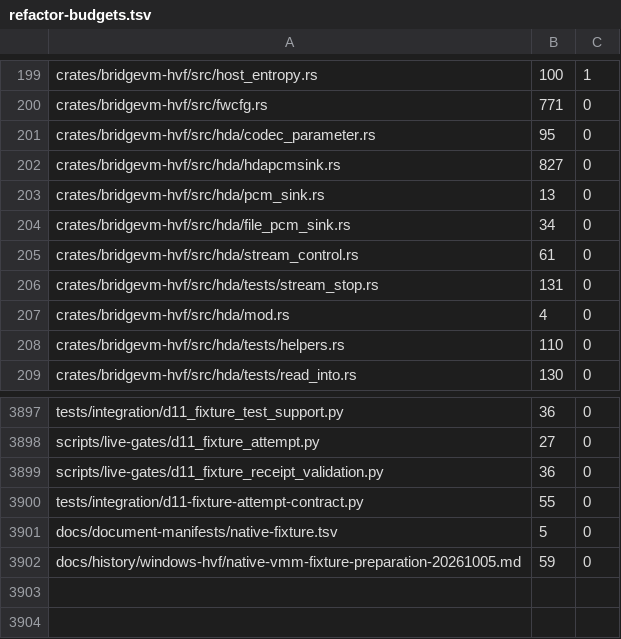
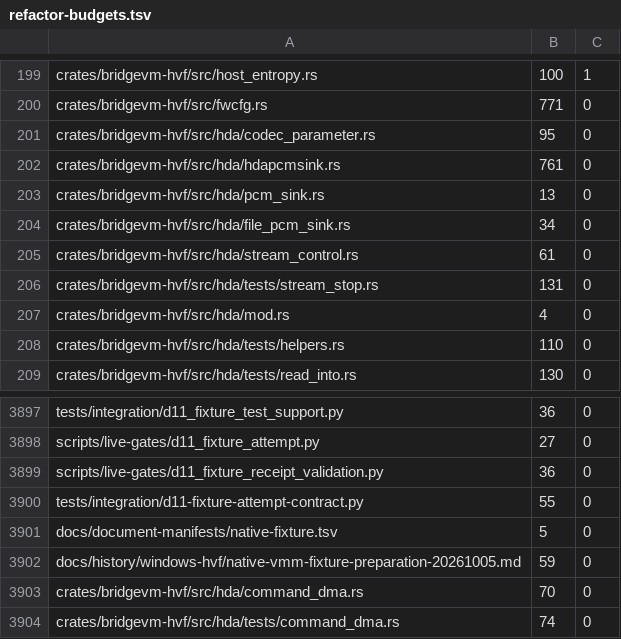
Before and after one commit to Ketchio-dev/bridgevm, a TSV file: scripts/refactor-budgets.tsv, drawn as a sheet; only a part is shown, gaps mark what is left out.

Commit message:
fix(hda): reject overflowing command and response ring addresses

```diff
--- a/scripts/refactor-budgets.tsv
+++ b/scripts/refactor-budgets.tsv
@@ -201,3 +201,3 @@ crates/bridgevm-hvf/src/fwcfg.rs	771	0
 crates/bridgevm-hvf/src/hda/codec_parameter.rs	95	0
-crates/bridgevm-hvf/src/hda/hdapcmsink.rs	827	0
+crates/bridgevm-hvf/src/hda/hdapcmsink.rs	761	0
 crates/bridgevm-hvf/src/hda/pcm_sink.rs	13	0
@@ -3902 +3902,3 @@ docs/document-manifests/native-fixture.tsv	5	0
 docs/history/windows-hvf/native-vmm-fixture-preparation-20261005.md	59	0
+crates/bridgevm-hvf/src/hda/command_dma.rs	70	0
+crates/bridgevm-hvf/src/hda/tests/command_dma.rs	74	0
```
Also changed, not shown: 4 other files.
